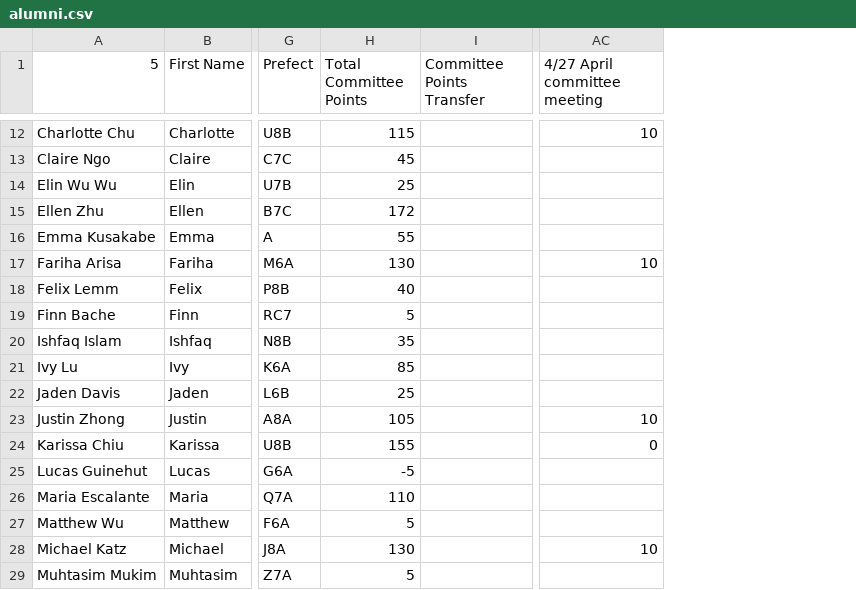
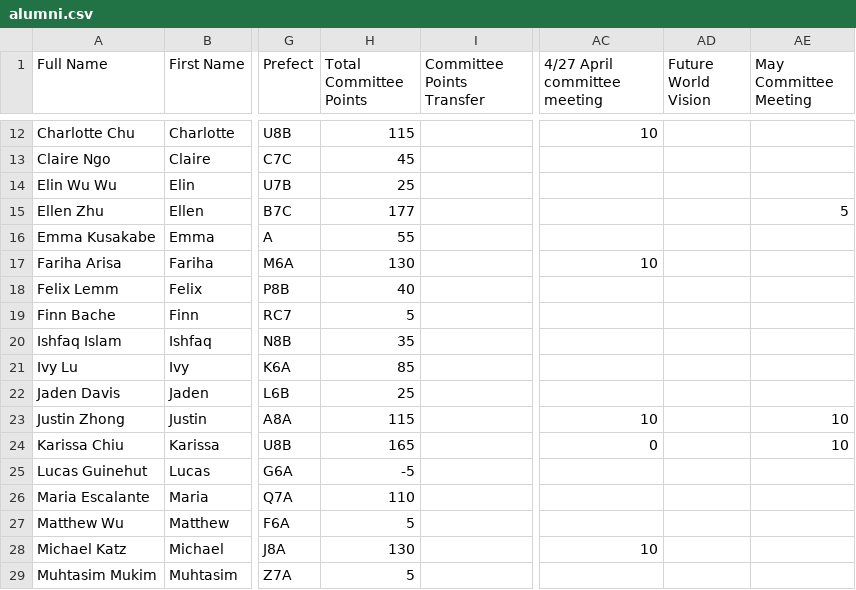
Before and after one commit to BTHS-NHS-Secretaries/bthsnhs.org, a CSV file: alumni.csv, drawn as a sheet; only a part is shown, gaps mark what is left out; the diff covers the shown part only; the diff names each change by its address in the sheet, - before the commit and + after, or states it on an @@ line.

Commit message:
Update committee points alumni.csv

```diff
--- a/alumni.csv
+++ b/alumni.csv
+column AD (Future World Vision), empty
+column AE (May Committee Meeting), rows 15-24: 5 |  |  |  |  |  |  |  | 10 | 10
-A1: 5
+A1: Full Name
-H15 (Total Committee Points): 172
+H15 (Total Committee Points): 177
-H23 (Total Committee Points): 105
+H23 (Total Committee Points): 115
-H24 (Total Committee Points): 155
+H24 (Total Committee Points): 165
```
Also changed, not shown: 6 edited cells elsewhere in this file.
